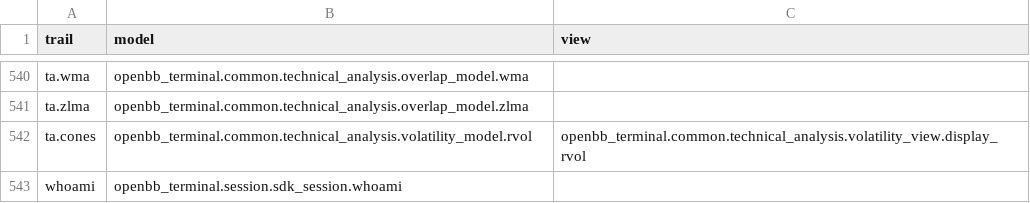
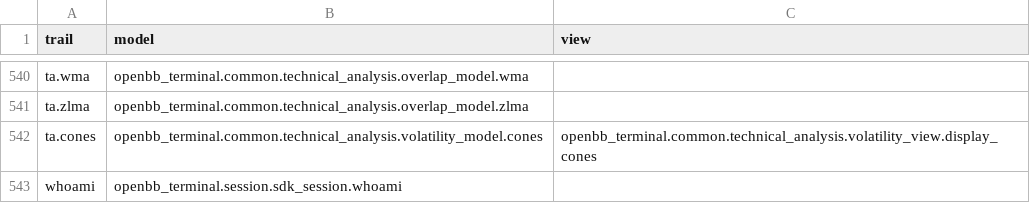
Before and after one commit to petercai/peppermint-finance, a CSV file: openbb_terminal/miscellaneous/library/trail_map.csv, drawn as a sheet; only a part is shown, gaps mark what is left out.

Commit message:
adds flag for crypto to switch volatility calculations to 365 from 252

```diff
--- a/openbb_terminal/miscellaneous/library/trail_map.csv
+++ b/openbb_terminal/miscellaneous/library/trail_map.csv
@@ -541,3 +541,3 @@ ta.wma,openbb_terminal.common.technical_analysis.overlap_model.wma,
 ta.zlma,openbb_terminal.common.technical_analysis.overlap_model.zlma,
-ta.cones,openbb_terminal.common.technical_analysis.volatility_model.rvol,openbb_terminal.common.technical_analysis.volatility_view.display_rvol
+ta.cones,openbb_terminal.common.technical_analysis.volatility_model.cones,openbb_terminal.common.technical_analysis.volatility_view.display_cones
 whoami,openbb_terminal.session.sdk_session.whoami,
```
Also changed, not shown: openbb_terminal/sdk_core/trail_map.csv, 4 other files.
